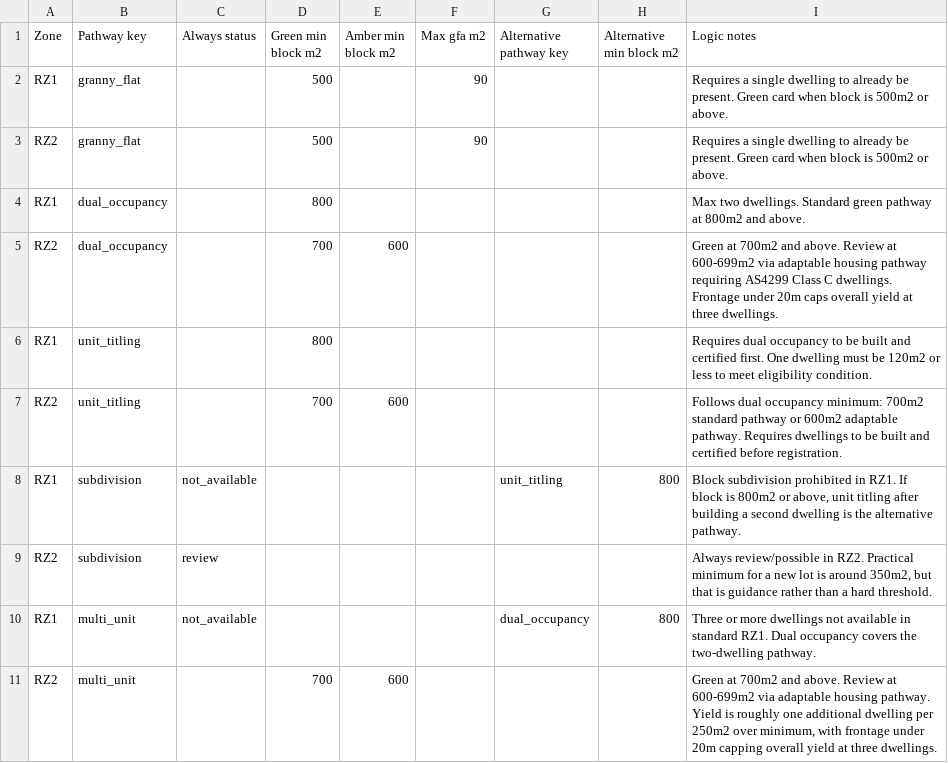
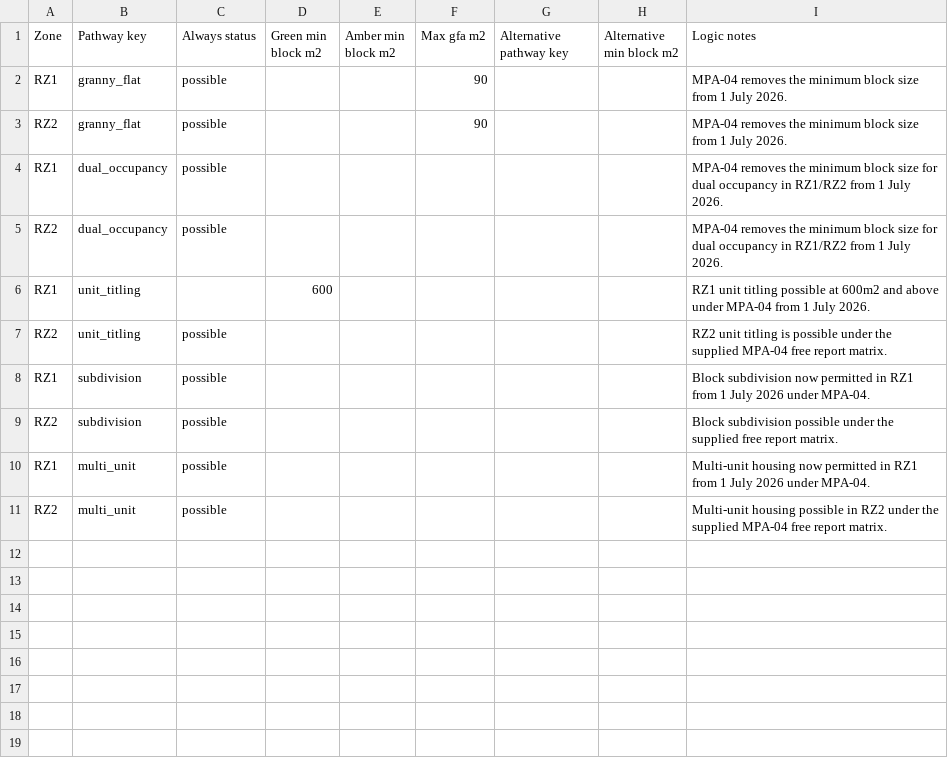
Before and after one commit to lotlogic/LotLogic-Be, a CSV file: data/2. LotCheck - Reference Data - Pathway Logic v1.csv, drawn as a sheet.

Commit message:
Update free assessment pathway rules

```diff
--- a/data/2. LotCheck - Reference Data - Pathway Logic v1.csv
+++ b/data/2. LotCheck - Reference Data - Pathway Logic v1.csv
@@ -1,11 +1,11 @@
 "Zone","Pathway key","Always status","Green min block m2","Amber min block m2","Max gfa m2","Alternative pathway key","Alternative min block m2","Logic notes"
-"RZ1","granny_flat","","500","","90","","","Requires a single dwelling to already be present. Green card when block is 500m2 or above."
-"RZ2","granny_flat","","500","","90","","","Requires a single dwelling to already be present. Green card when block is 500m2 or above."
-"RZ1","dual_occupancy","","800","","","","","Max two dwellings. Standard green pathway at 800m2 and above."
-"RZ2","dual_occupancy","","700","600","","","","Green at 700m2 and above. Review at 600-699m2 via adaptable housing pathway requiring AS4299 Class C dwellings. Frontage under 20m caps overall yield at three dwellings."
-"RZ1","unit_titling","","800","","","","","Requires dual occupancy to be built and certified first. One dwelling must be 120m2 or less to meet eligibility condition."
-"RZ2","unit_titling","","700","600","","","","Follows dual occupancy minimum: 700m2 standard pathway or 600m2 adaptable pathway. Requires dwellings to be built and certified before registration."
-"RZ1","subdivision","not_available","","","","unit_titling","800","Block subdivision prohibited in RZ1. If block is 800m2 or above, unit titling after building a second dwelling is the alternative pathway."
-"RZ2","subdivision","review","","","","","","Always review/possible in RZ2. Practical minimum for a new lot is around 350m2, but that is guidance rather than a hard threshold."
-"RZ1","multi_unit","not_available","","","","dual_occupancy","800","Three or more dwellings not available in standard RZ1. Dual occupancy covers the two-dwelling pathway."
-"RZ2","multi_unit","","700","600","","","","Green at 700m2 and above. Review at 600-699m2 via adaptable housing pathway. Yield is roughly one additional dwelling per 250m2 over minimum, with frontage under 20m capping overall yield at three dwellings."
+"RZ1","granny_flat","possible","","","90","","","MPA-04 removes the minimum block size from 1 July 2026."
+"RZ2","granny_flat","possible","","","90","","","MPA-04 removes the minimum block size from 1 July 2026."
+"RZ1","dual_occupancy","possible","","","","","","MPA-04 removes the minimum block size for dual occupancy in RZ1/RZ2 from 1 July 2026."
+"RZ2","dual_occupancy","possible","","","","","","MPA-04 removes the minimum block size for dual occupancy in RZ1/RZ2 from 1 July 2026."
+"RZ1","unit_titling","","600","","","","","RZ1 unit titling possible at 600m2 and above under MPA-04 from 1 July 2026."
+"RZ2","unit_titling","possible","","","","","","RZ2 unit titling is possible under the supplied MPA-04 free report matrix."
+"RZ1","subdivision","possible","","","","","","Block subdivision now permitted in RZ1 from 1 July 2026 under MPA-04."
+"RZ2","subdivision","possible","","","","","","Block subdivision possible under the supplied free report matrix."
+"RZ1","multi_unit","possible","","","","","","Multi-unit housing now permitted in RZ1 from 1 July 2026 under MPA-04."
+"RZ2","multi_unit","possible","","","","","","Multi-unit housing possible in RZ2 under the supplied MPA-04 free report matrix."
```
Also changed, not shown: data/2. LotCheck - Reference Data - Rules v3.csv, 1 other file.
